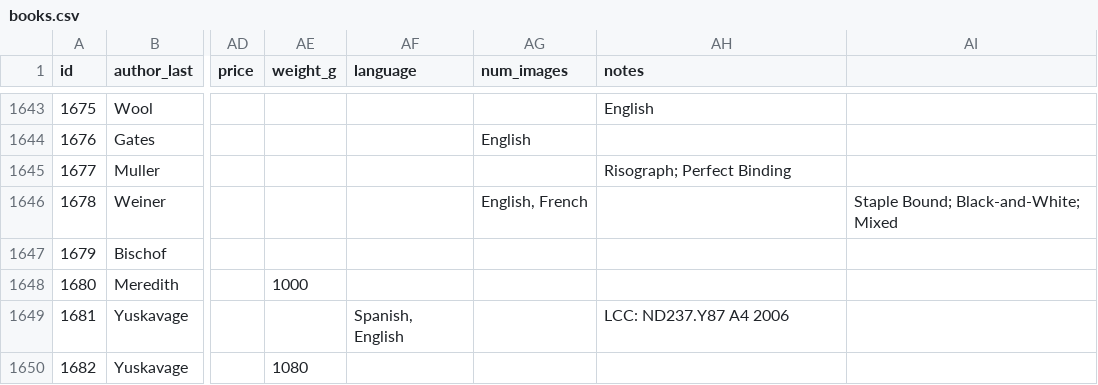
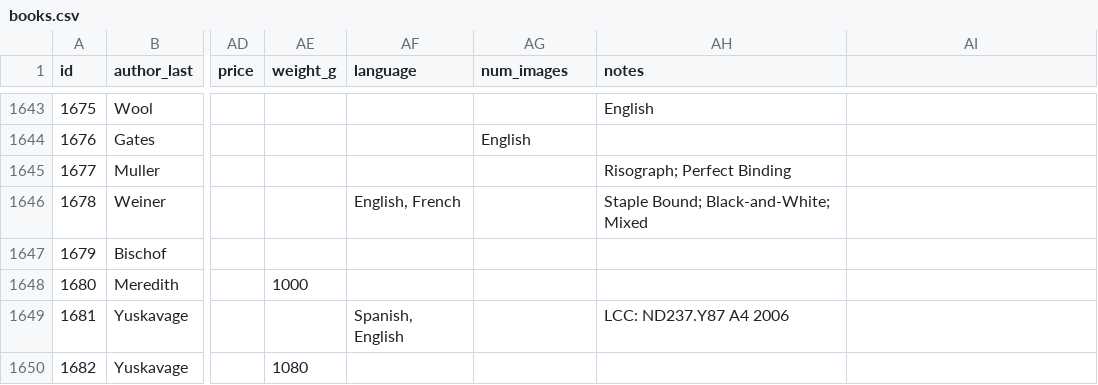
Before and after one commit to Mediaeater/Hudson_Street_Library, a CSV file: src/_data/books.csv, drawn as a sheet; only a part is shown, gaps mark what is left out; the diff names each change by its address in the sheet, - before the commit and + after, or states it on an @@ line.

```diff
--- a/src/_data/books.csv
+++ b/src/_data/books.csv
-AF1646 (language): (empty)
+AF1646 (language): English, French
-AG1646 (num_images): English, French
+AG1646 (num_images): (empty)
-AH1646 (notes): (empty)
+AH1646 (notes): Staple Bound; Black-and-White; Mixed
-AI1646: Staple Bound; Black-and-White; Mixed
+AI1646: (empty)
```
Also changed, not shown: 16 other files.
